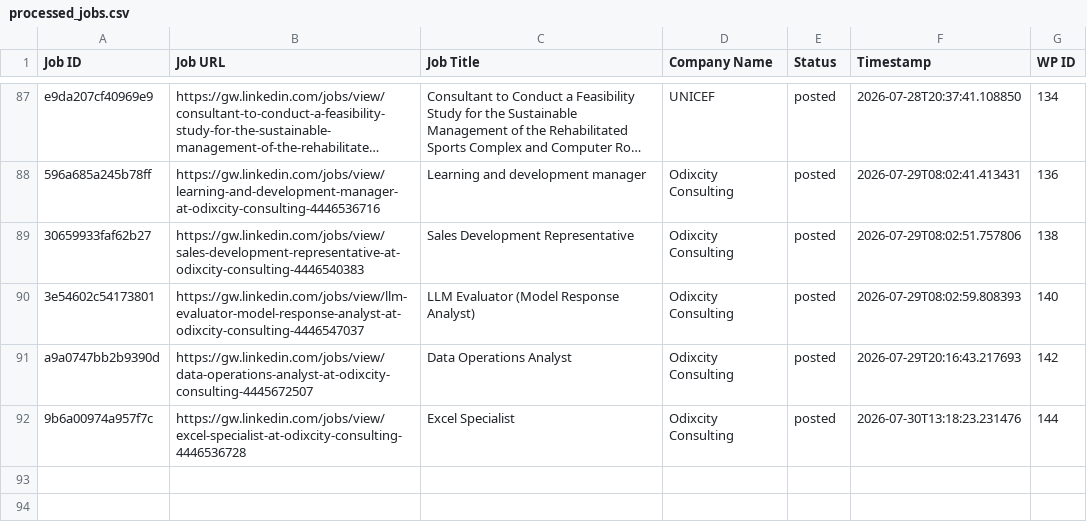
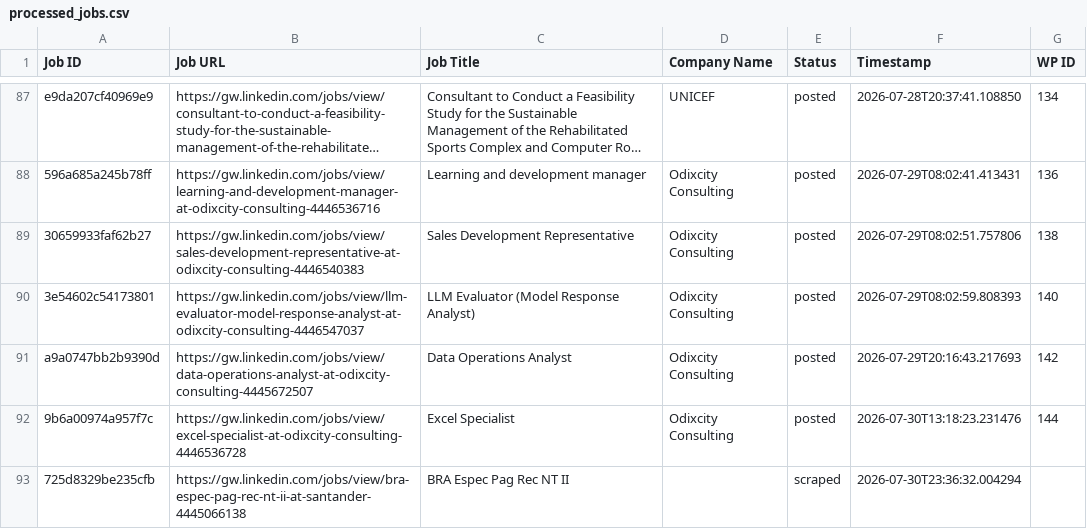
Before and after one commit to innovationinc2000/gw, a CSV file: processed_jobs.csv, drawn as a sheet; only a part is shown, gaps mark what is left out; long unchanged cells end in …; the diff names each change by its address in the sheet, - before the commit and + after, or states it on an @@ line.

```diff
--- a/processed_jobs.csv
+++ b/processed_jobs.csv
+row 93: 725d8329be235cfb | https://gw.linkedin.com/jobs/view/bra-espec-pag-rec-nt-ii-at-santander-4445066138 | BRA Espec Pag Rec NT II |  | scraped | 2026-07-30T23:36:32.004294
```
